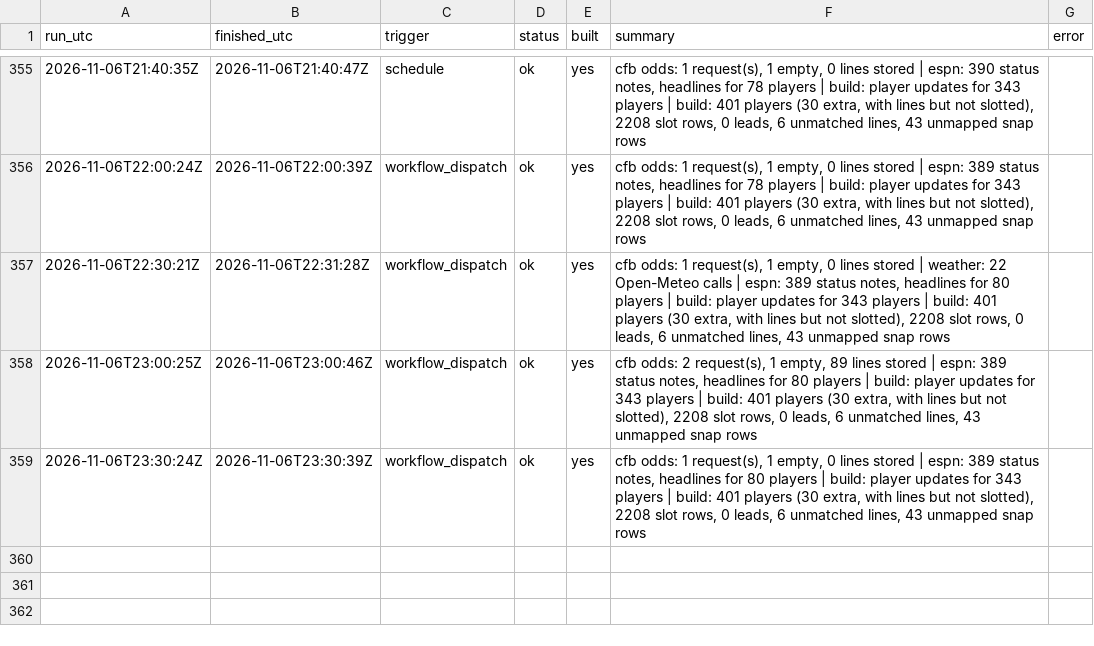
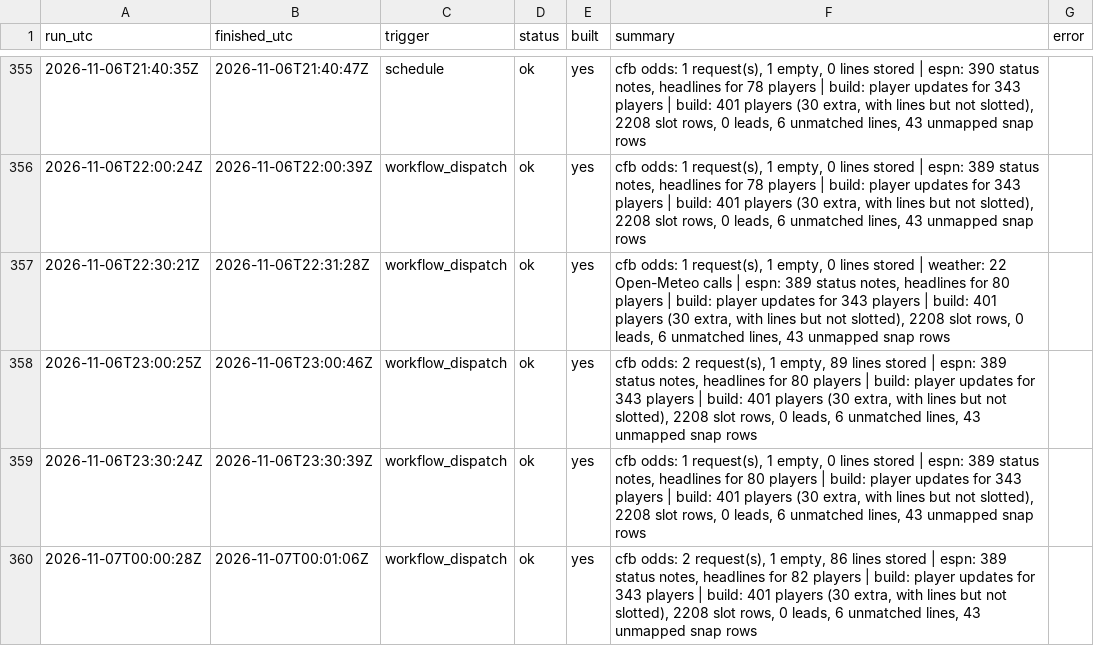
Before and after one commit to mvpeterson0-netizen/NFL-Odds-Tracker, a CSV file: data/runs/2026-11.csv, drawn as a sheet; only a part is shown, gaps mark what is left out.

```diff
--- a/data/runs/2026-11.csv
+++ b/data/runs/2026-11.csv
@@ -359 +359,2 @@ run_utc,finished_utc,trigger,status,built,summary,error
 2026-11-06T23:30:24Z,2026-11-06T23:30:39Z,workflow_dispatch,ok,yes,"cfb odds: 1 request(s), 1 empty, 0 lines stored | espn: 389 status notes, headlines for 80 players | build: player updates for 343 players | build: 401 players (30 extra, with lines but not slotted), 2208 slot rows, 0 leads, 6 unmatched lines, 43 unmapped snap rows",
+2026-11-07T00:00:28Z,2026-11-07T00:01:06Z,workflow_dispatch,ok,yes,"cfb odds: 2 request(s), 1 empty, 86 lines stored | espn: 389 status notes, headlines for 82 players | build: player updates for 343 players | build: 401 players (30 extra, with lines but not slotted), 2208 slot rows, 0 leads, 6 unmatched lines, 43 unmapped snap rows",
```
Also changed, not shown: data/slots.csv, 5 other files.
